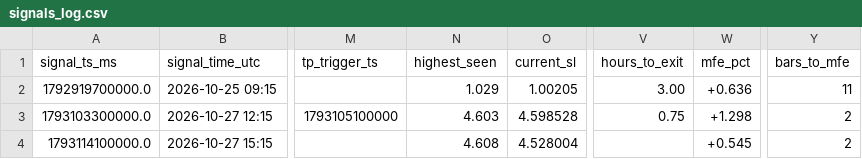
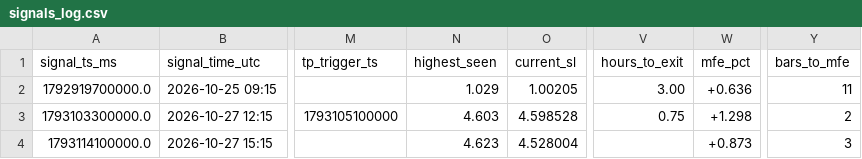
Before and after one commit to yasirhabib01399/bitget-scanner, a CSV file: signals_log.csv, drawn as a sheet; only a part is shown, gaps mark what is left out; the diff names each change by its address in the sheet, - before the commit and + after, or states it on an @@ line.

Commit message:
Update signals_log.csv [skip ci]

```diff
--- a/signals_log.csv
+++ b/signals_log.csv
-N4 (highest_seen): 4.608
+N4 (highest_seen): 4.623
-W4 (mfe_pct): +0.545
+W4 (mfe_pct): +0.873
-Y4 (bars_to_mfe): 2
+Y4 (bars_to_mfe): 3
```
